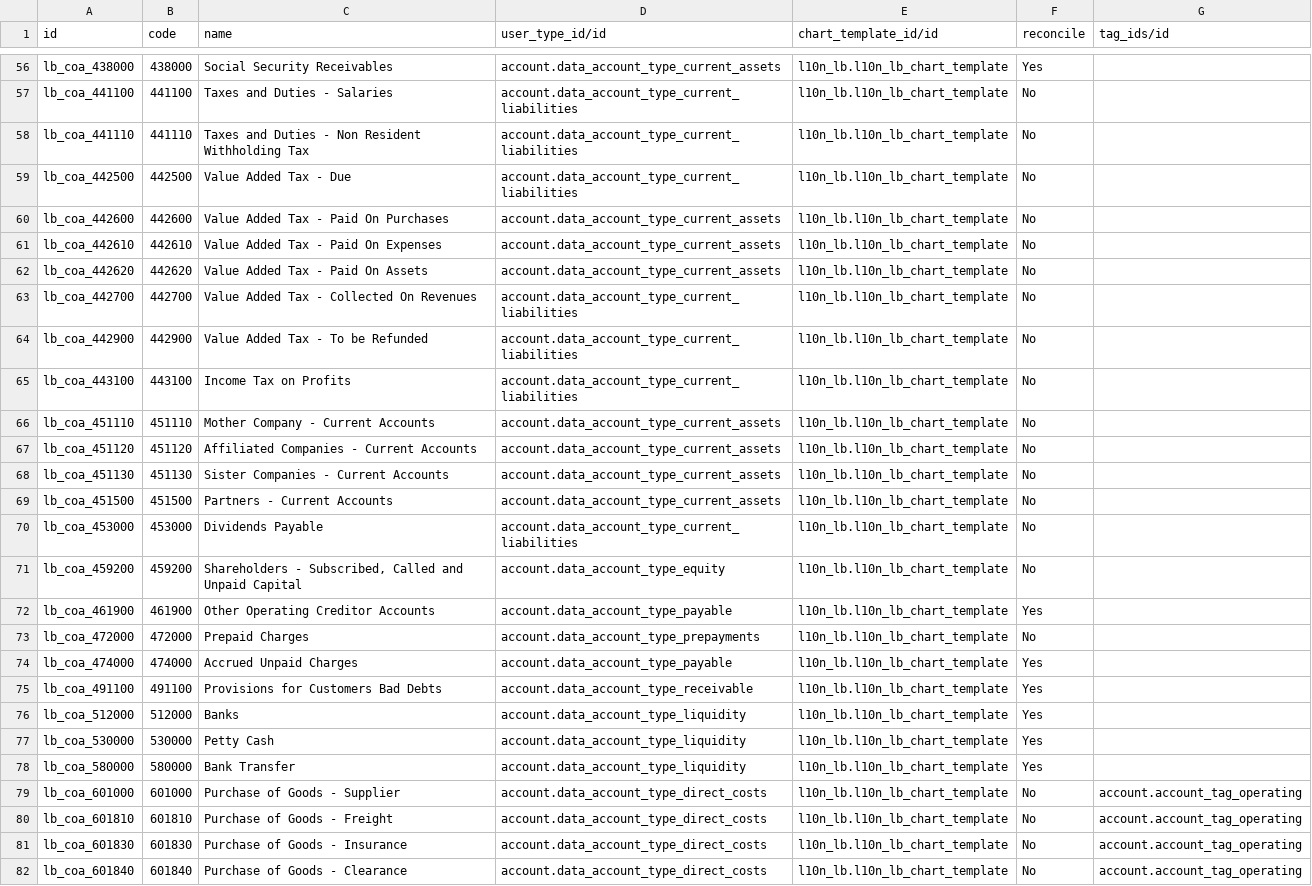
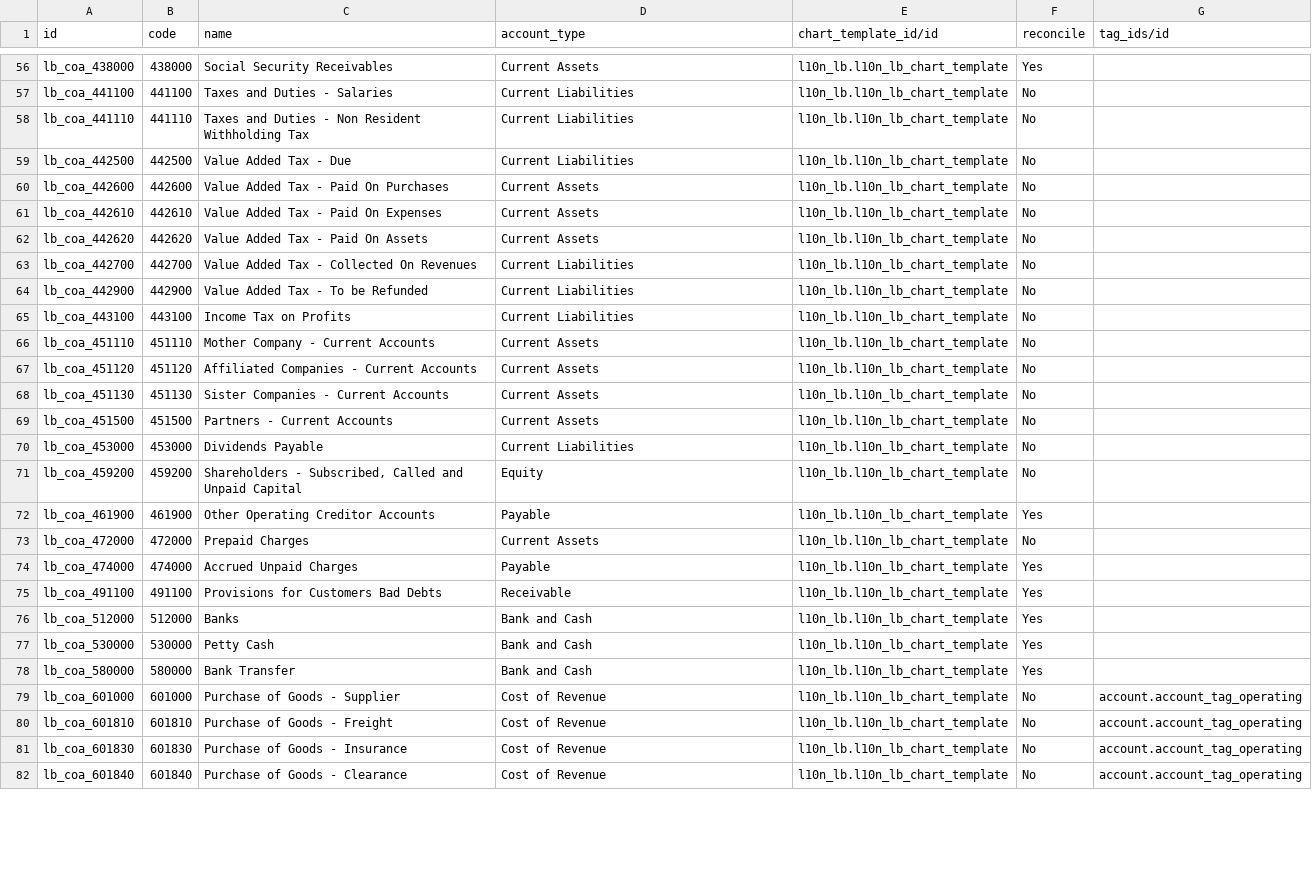
Before and after one commit to Hloul/fondation-diane, a CSV file: l10n_lb/data/account.account.template.csv, drawn as a sheet; only a part is shown, gaps mark what is left out; the diff covers the shown part only; the diff names each change by its address in the sheet, - before the commit and + after, or states it on an @@ line.

```diff
--- a/l10n_lb/data/account.account.template.csv
+++ b/l10n_lb/data/account.account.template.csv
-D1: user_type_id/id
+D1: account_type
-D56 (account_type): account.data_account_type_current_assets
+D56 (account_type): Current Assets
-D57:D59 (account_type): account.data_account_type_current_liabilities
+D57:D59 (account_type): Current Liabilities
-D60:D62 (account_type): account.data_account_type_current_assets
+D60:D62 (account_type): Current Assets
-D63:D65 (account_type): account.data_account_type_current_liabilities
+D63:D65 (account_type): Current Liabilities
-D66:D69 (account_type): account.data_account_type_current_assets
+D66:D69 (account_type): Current Assets
-D70 (account_type): account.data_account_type_current_liabilities
+D70 (account_type): Current Liabilities
-D71 (account_type): account.data_account_type_equity
+D71 (account_type): Equity
-D72 (account_type): account.data_account_type_payable
+D72 (account_type): Payable
-D73 (account_type): account.data_account_type_prepayments
+D73 (account_type): Current Assets
-D74 (account_type): account.data_account_type_payable
+D74 (account_type): Payable
-D75 (account_type): account.data_account_type_receivable
+D75 (account_type): Receivable
-D76:D78 (account_type): account.data_account_type_liquidity
+D76:D78 (account_type): Bank and Cash
-D79:D82 (account_type): account.data_account_type_direct_costs
+D79:D82 (account_type): Cost of Revenue
```
Also changed, not shown: 156 edited cells elsewhere in this file, 36 other files.
